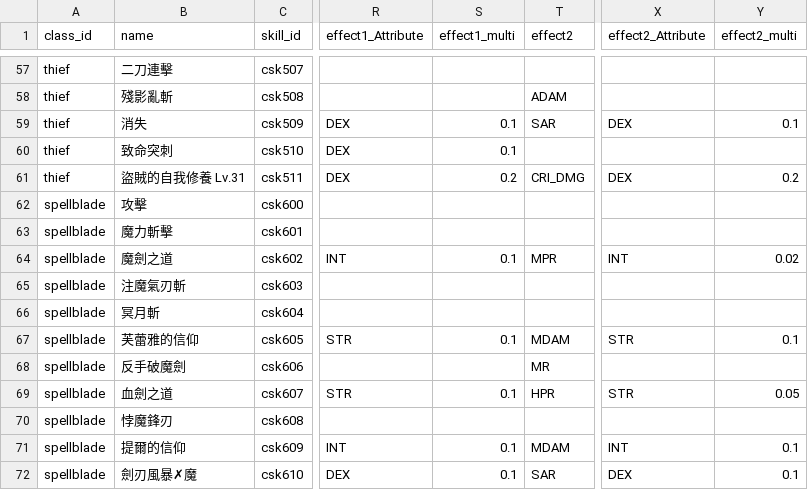
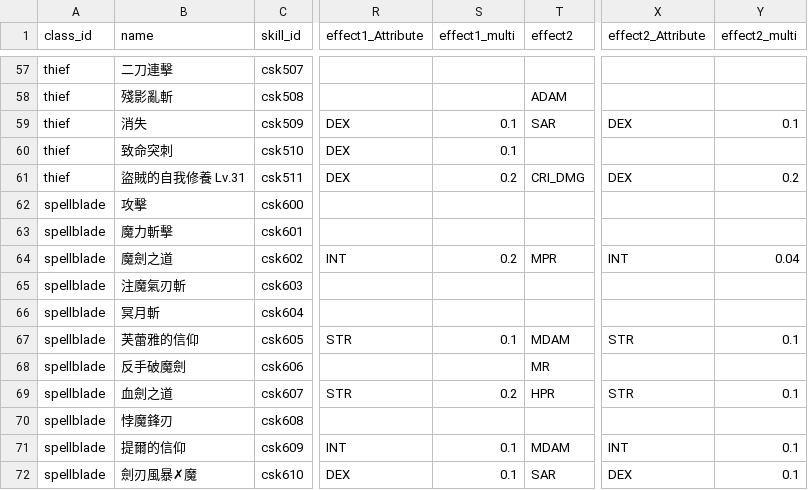
Before and after one commit to longagoseason/Dream-Crafter, a CSV file: source/character_skills - character_skills.csv, drawn as a sheet; only a part is shown, gaps mark what is left out; the diff names each change by its address in the sheet, - before the commit and + after, or states it on an @@ line.

```diff
--- a/source/character_skills - character_skills.csv
+++ b/source/character_skills - character_skills.csv
-S64 (effect1_multi): 0.1
+S64 (effect1_multi): 0.2
-Y64 (effect2_multi): 0.02
+Y64 (effect2_multi): 0.04
-S69 (effect1_multi): 0.1
+S69 (effect1_multi): 0.2
-Y69 (effect2_multi): 0.05
+Y69 (effect2_multi): 0.1
```
Also changed, not shown: source/monster_skill_setting - monster_skill_setting.csv, 4 other files.
